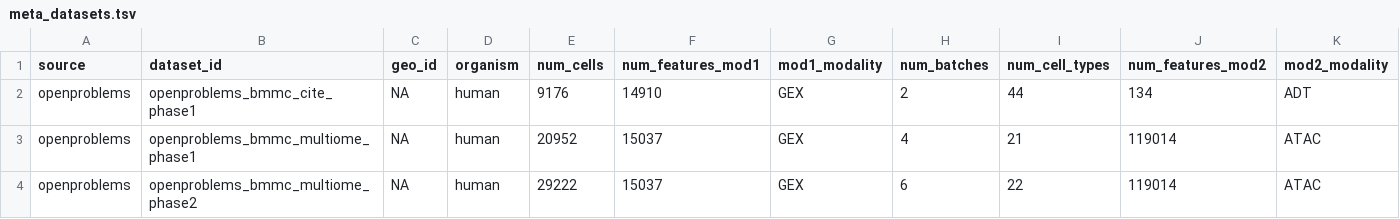
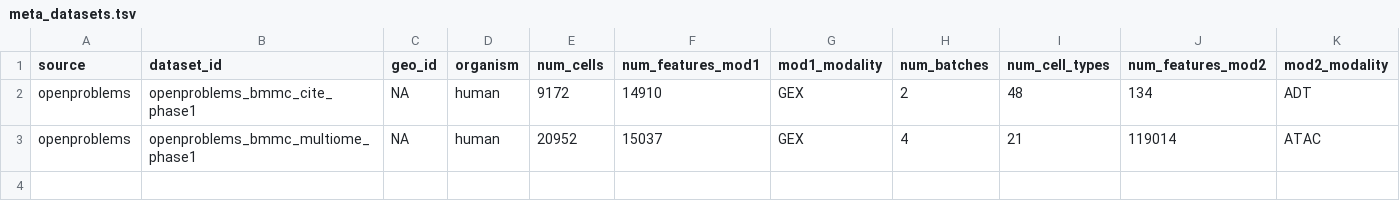
Before and after one commit to openproblems-bio/neurips2021_multimodal_viash, a TSV file: results/meta_datasets.tsv, drawn as a sheet.

```diff
--- a/results/meta_datasets.tsv
+++ b/results/meta_datasets.tsv
@@ -1,4 +1,3 @@
 source	dataset_id	geo_id	organism	num_cells	num_features_mod1	mod1_modality	num_batches	num_cell_types	num_features_mod2	mod2_modality
-openproblems	openproblems_bmmc_cite_phase1	NA	human	9176	14910	GEX	2	44	134	ADT
+openproblems	openproblems_bmmc_cite_phase1	NA	human	9172	14910	GEX	2	48	134	ADT
 openproblems	openproblems_bmmc_multiome_phase1	NA	human	20952	15037	GEX	4	21	119014	ATAC
-openproblems	openproblems_bmmc_multiome_phase2	NA	human	29222	15037	GEX	6	22	119014	ATAC
```
Also changed, not shown: 3 other files.
